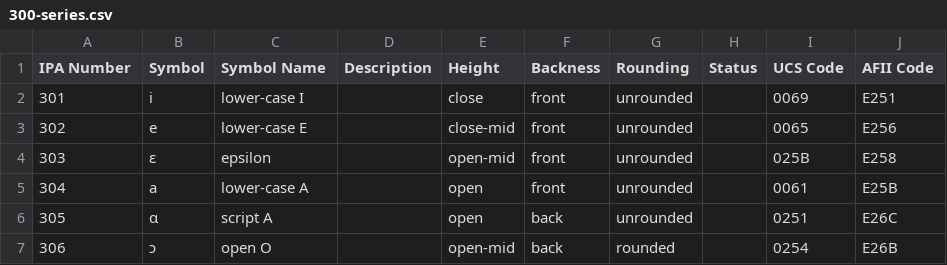
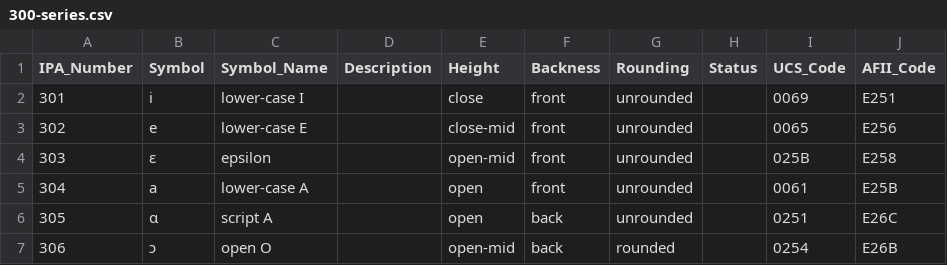
Before and after one commit to AdamSteffanick/ipa-data, a CSV file: datasets/300-series/300-series.csv, drawn as a sheet; only a part is shown.

```diff
--- a/datasets/300-series/300-series.csv
+++ b/datasets/300-series/300-series.csv
@@ -1,2 +1,2 @@
-IPA Number,Symbol,Symbol Name,Description,Height,Backness,Rounding,Status,UCS Code,AFII Code
+IPA_Number,Symbol,Symbol_Name,Description,Height,Backness,Rounding,Status,UCS_Code,AFII_Code
 301,i,lower-case I,,close,front,unrounded,,0069,E251
```
Also changed, not shown: datasets/200-series/200-series.csv, datasets/400-series/400-series.csv, 2 other files.
